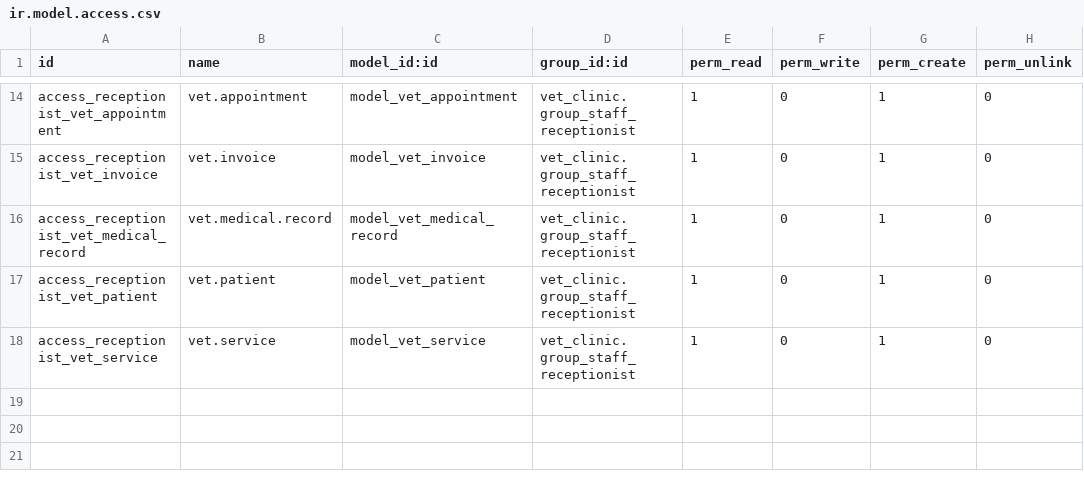
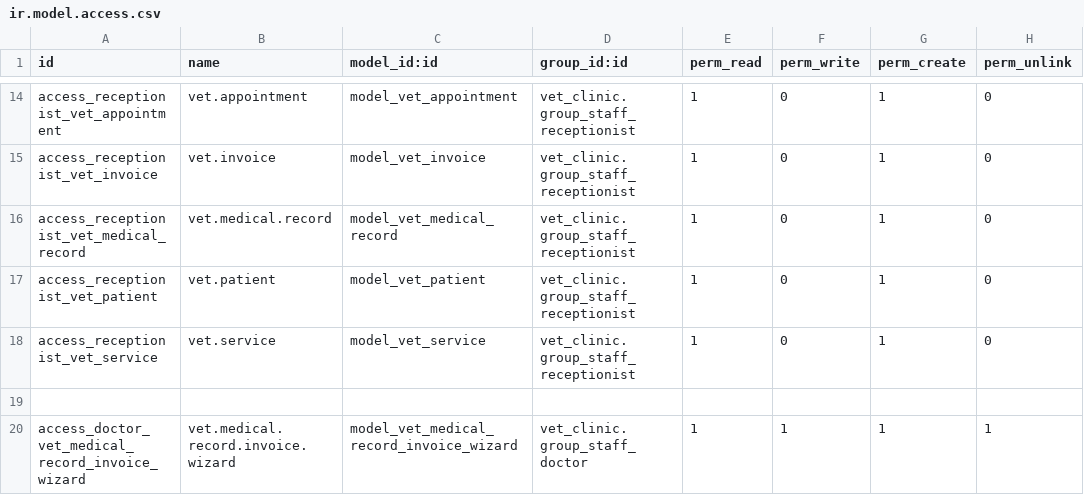
Before and after one commit to hieunqdev/VET_CLINIC, a CSV file: custom_addons/vet_clinic/security/ir.model.access.csv, drawn as a sheet; only a part is shown, gaps mark what is left out; the diff names each change by its address in the sheet, - before the commit and + after, or states it on an @@ line.

Commit message:
VET-CLINIC-003: Luồng chạy tổng quát của ứng dụng

```diff
--- a/custom_addons/vet_clinic/security/ir.model.access.csv
+++ b/custom_addons/vet_clinic/security/ir.model.access.csv
+row 19: (empty)
+row 20: access_doctor_vet_medical_record_invoice_wizard | vet.medical.record.invoice.wizard | model_vet_medical_record_invoice_wizard | vet_clinic.group_staff_doctor | 1 | 1 | 1 | 1
```
Also changed, not shown: 5 other files.
